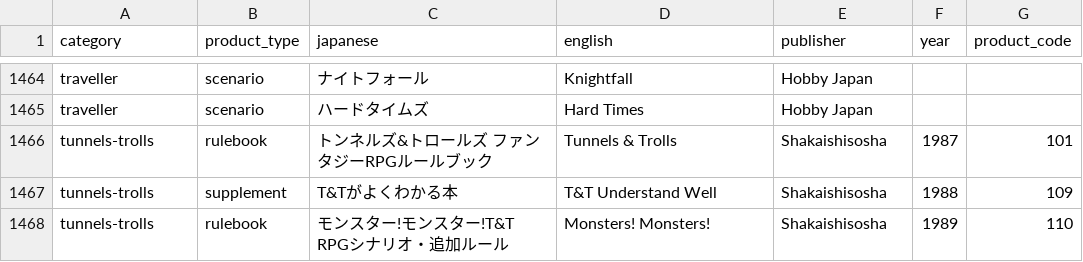
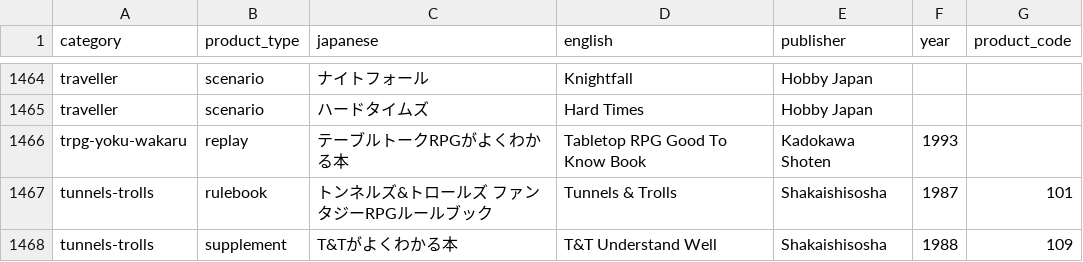
Before and after one commit to weatherspud/japanese-collectors-list, a CSV file: early_checklist.csv, drawn as a sheet; only a part is shown, gaps mark what is left out; the shorter side is filled out with more unchanged rows.

Commit message:
trpg-yoku-wakaru

```diff
--- a/early_checklist.csv
+++ b/early_checklist.csv
@@ -1465,2 +1465,3 @@ traveller,scenario,ナイトフォール,Knightfall,Hobby Japan,,
 traveller,scenario,ハードタイムズ,Hard Times,Hobby Japan,,
+trpg-yoku-wakaru,replay,テーブルトークRPGがよくわかる本,Tabletop RPG Good To Know Book,Kadokawa Shoten,1993,
 tunnels-trolls,rulebook,トンネルズ&トロールズ ファンタジーRPGルールブック,Tunnels & Trolls,Shakaishisosha,1987,101
```
Also changed, not shown: 5 other files.
